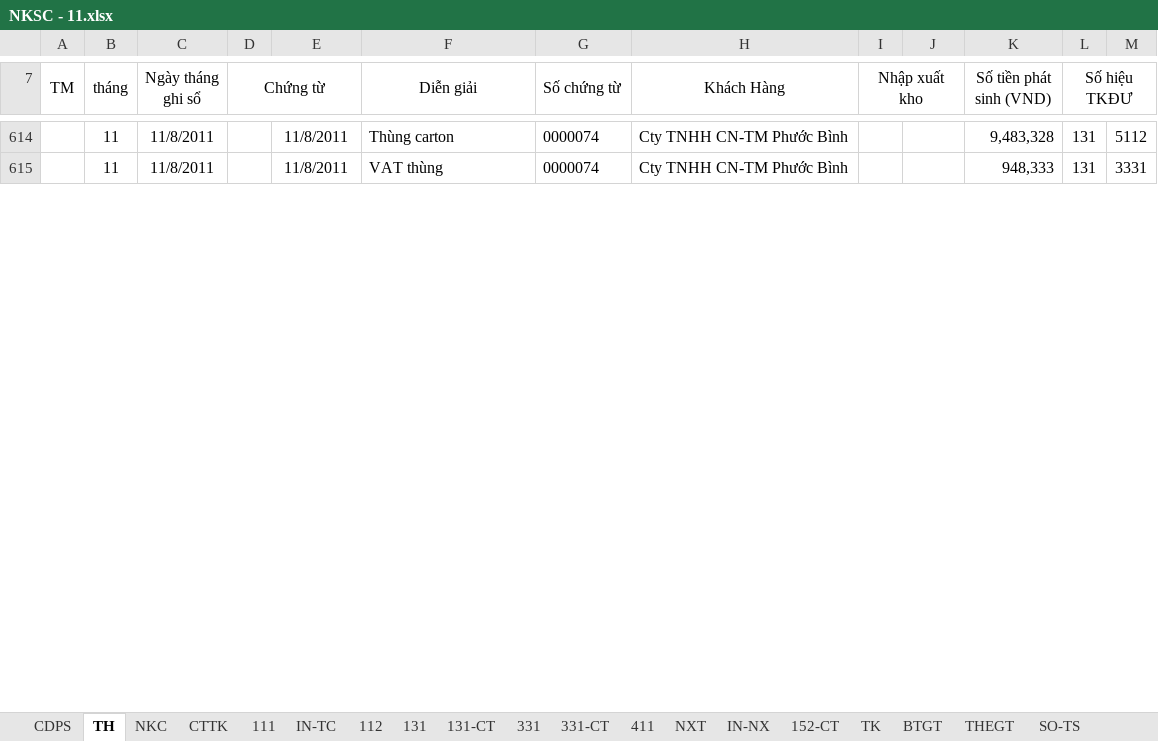
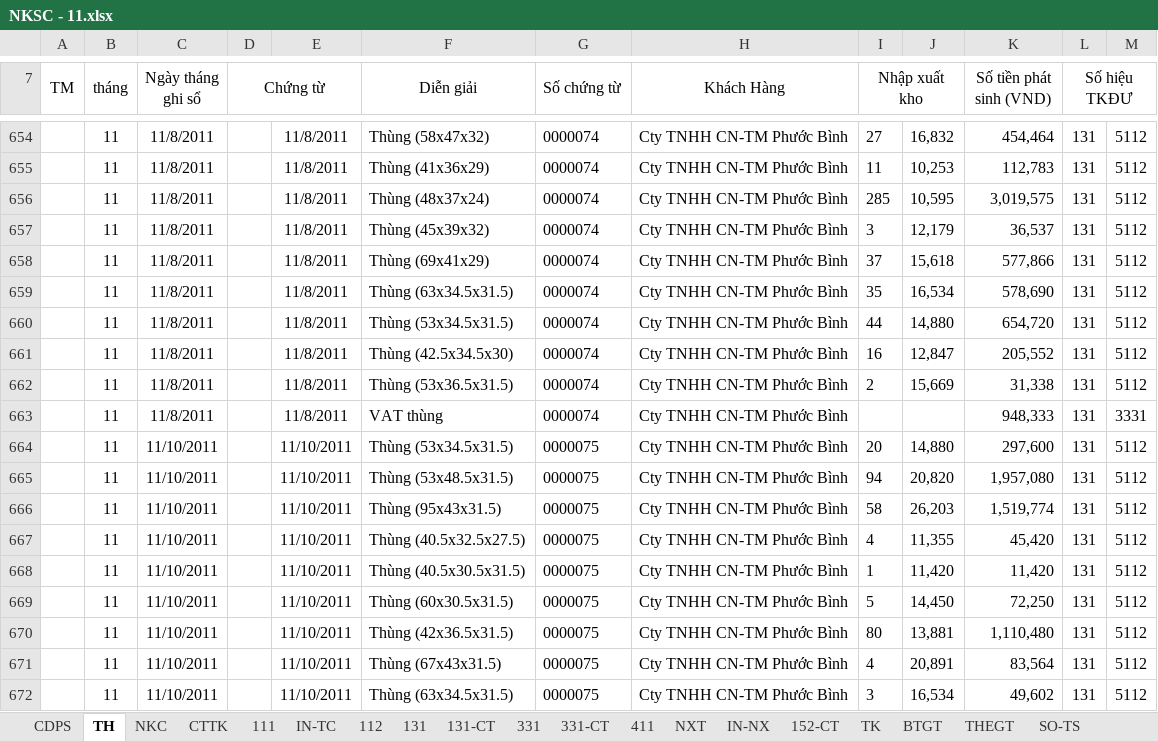
Before and after one commit to vuphuong11/KIM-DUNG-PHAT, an Excel workbook: SO SACH/2011/NKSC - 11.xlsx, sheet TH, drawn as a sheet; only a part is shown, gaps mark what is left out; values as stored, in another font and other column widths than the file's, no borders; addresses are those after the commit; the diff covers the shown part only; the diff names each change by its address in the sheet, - before the commit and + after, or states it on an @@ line.

```diff
--- a/SO SACH/2011/NKSC - 11.xlsx (sheet TH)
+++ b/SO SACH/2011/NKSC - 11.xlsx (sheet TH)
-F654 (Diễn giải): Thùng carton
+F654 (Diễn giải): Thùng (58x47x32)
-I654 (Nhập xuất kho): (empty)
+I654 (Nhập xuất kho): 27
-J654: (empty)
+J654: 16,832
-K654 (Số tiền phát sinh (VND)): 9,483,328
+K654 (Số tiền phát sinh (VND)): 454,464
+row 655:  | 11 | 11/8/2011 |  | 11/8/2011 | Thùng (41x36x29) | 0000074 | Cty TNHH CN-TM Phước Bình | 11 | 10,253 | 112,783 | 131 | 5112
+row 656:  | 11 | 11/8/2011 |  | 11/8/2011 | Thùng (48x37x24) | 0000074 | Cty TNHH CN-TM Phước Bình | 285 | 10,595 | 3,019,575 | 131 | 5112
+row 657:  | 11 | 11/8/2011 |  | 11/8/2011 | Thùng (45x39x32) | 0000074 | Cty TNHH CN-TM Phước Bình | 3 | 12,179 | 36,537 | 131 | 5112
+row 658:  | 11 | 11/8/2011 |  | 11/8/2011 | Thùng (69x41x29) | 0000074 | Cty TNHH CN-TM Phước Bình | 37 | 15,618 | 577,866 | 131 | 5112
+row 659:  | 11 | 11/8/2011 |  | 11/8/2011 | Thùng (63x34.5x31.5) | 0000074 | Cty TNHH CN-TM Phước Bình | 35 | 16,534 | 578,690 | 131 | 5112
+row 660:  | 11 | 11/8/2011 |  | 11/8/2011 | Thùng (53x34.5x31.5) | 0000074 | Cty TNHH CN-TM Phước Bình | 44 | 14,880 | 654,720 | 131 | 5112
+row 661:  | 11 | 11/8/2011 |  | 11/8/2011 | Thùng (42.5x34.5x30) | 0000074 | Cty TNHH CN-TM Phước Bình | 16 | 12,847 | 205,552 | 131 | 5112
+row 662:  | 11 | 11/8/2011 |  | 11/8/2011 | Thùng (53x36.5x31.5) | 0000074 | Cty TNHH CN-TM Phước Bình | 2 | 15,669 | 31,338 | 131 | 5112
+row 664:  | 11 | 11/10/2011 |  | 11/10/2011 | Thùng (53x34.5x31.5) | 0000075 | Cty TNHH CN-TM Phước Bình | 20 | 14,880 | 297,600 | 131 | 5112
+row 665:  | 11 | 11/10/2011 |  | 11/10/2011 | Thùng (53x48.5x31.5) | 0000075 | Cty TNHH CN-TM Phước Bình | 94 | 20,820 | 1,957,080 | 131 | 5112
+row 666:  | 11 | 11/10/2011 |  | 11/10/2011 | Thùng (95x43x31.5) | 0000075 | Cty TNHH CN-TM Phước Bình | 58 | 26,203 | 1,519,774 | 131 | 5112
+row 667:  | 11 | 11/10/2011 |  | 11/10/2011 | Thùng (40.5x32.5x27.5) | 0000075 | Cty TNHH CN-TM Phước Bình | 4 | 11,355 | 45,420 | 131 | 5112
+row 668:  | 11 | 11/10/2011 |  | 11/10/2011 | Thùng (40.5x30.5x31.5) | 0000075 | Cty TNHH CN-TM Phước Bình | 1 | 11,420 | 11,420 | 131 | 5112
+row 669:  | 11 | 11/10/2011 |  | 11/10/2011 | Thùng (60x30.5x31.5) | 0000075 | Cty TNHH CN-TM Phước Bình | 5 | 14,450 | 72,250 | 131 | 5112
+row 670:  | 11 | 11/10/2011 |  | 11/10/2011 | Thùng (42x36.5x31.5) | 0000075 | Cty TNHH CN-TM Phước Bình | 80 | 13,881 | 1,110,480 | 131 | 5112
+row 671:  | 11 | 11/10/2011 |  | 11/10/2011 | Thùng (67x43x31.5) | 0000075 | Cty TNHH CN-TM Phước Bình | 4 | 20,891 | 83,564 | 131 | 5112
+row 672:  | 11 | 11/10/2011 |  | 11/10/2011 | Thùng (63x34.5x31.5) | 0000075 | Cty TNHH CN-TM Phước Bình | 3 | 16,534 | 49,602 | 131 | 5112
```
Also changed, not shown: 137 added rows and 36 edited cells elsewhere in this sheet, formulas that keep their value, 2 other files.
